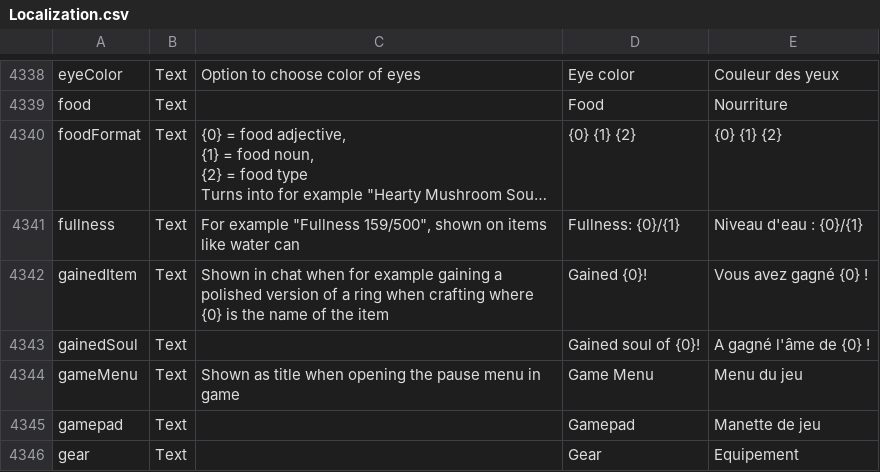
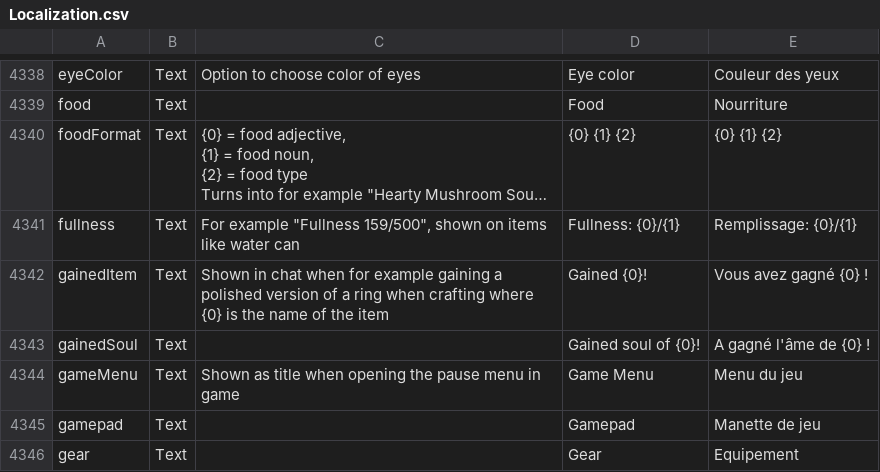
Before and after one commit to Arona74/CoreKeeper_FrenchTranslation, a CSV file: Localization.csv, drawn as a sheet; only a part is shown, gaps mark what is left out; long unchanged cells end in …; the diff names each change by its address in the sheet, - before the commit and + after, or states it on an @@ line.

Commit message:
Update Localization.csv

```diff
--- a/Localization.csv
+++ b/Localization.csv
-E4341: Niveau d'eau : {0}/{1}
+E4341: Remplissage: {0}/{1}
```
